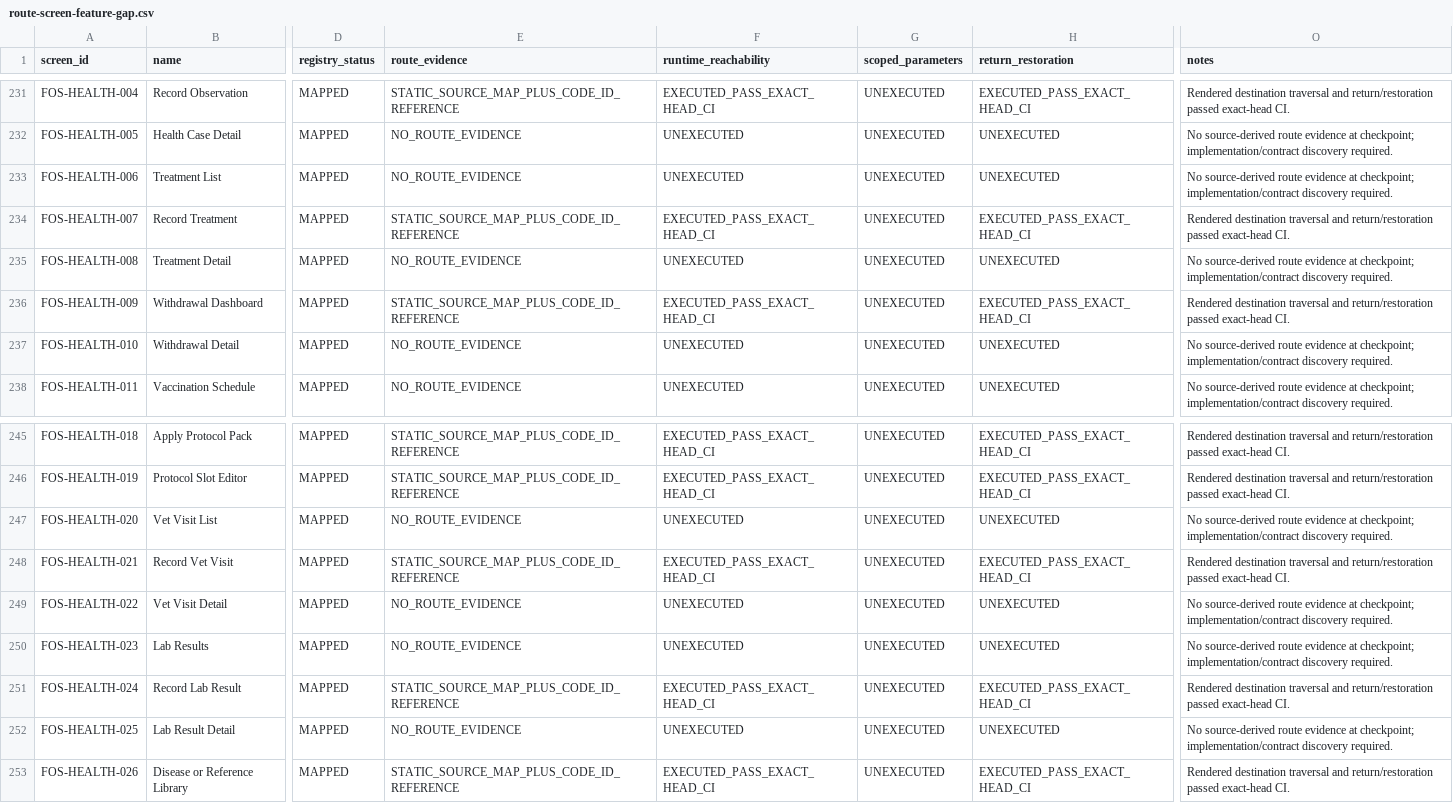
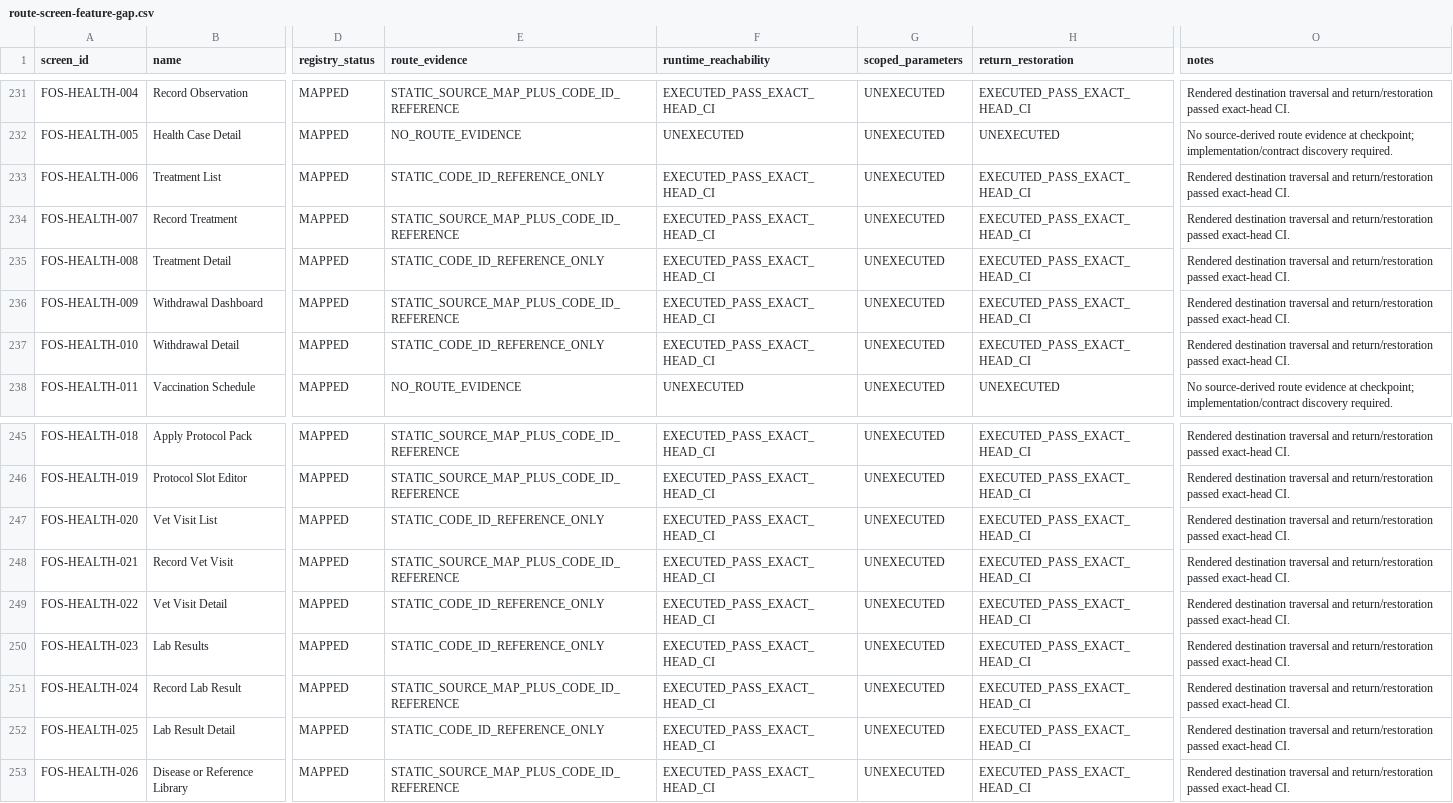
Before and after one commit to Vanguduza/goat-app, a CSV file: docs/ux/evidence/animal-farm-visual-lock/route-screen-feature-gap.csv, drawn as a sheet; only a part is shown, gaps mark what is left out; the diff names each change by its address in the sheet, - before the commit and + after, or states it on an @@ line.

```diff
--- a/docs/ux/evidence/animal-farm-visual-lock/route-screen-feature-gap.csv
+++ b/docs/ux/evidence/animal-farm-visual-lock/route-screen-feature-gap.csv
-E233 (route_evidence): NO_ROUTE_EVIDENCE
+E233 (route_evidence): STATIC_CODE_ID_REFERENCE_ONLY
-F233 (runtime_reachability): UNEXECUTED
+F233 (runtime_reachability): EXECUTED_PASS_EXACT_HEAD_CI
-H233 (return_restoration): UNEXECUTED
+H233 (return_restoration): EXECUTED_PASS_EXACT_HEAD_CI
-O233 (notes): No source-derived route evidence at checkpoint; implementation/contract discovery required.
+O233 (notes): Rendered destination traversal and return/restoration passed exact-head CI.
-E235 (route_evidence): NO_ROUTE_EVIDENCE
+E235 (route_evidence): STATIC_CODE_ID_REFERENCE_ONLY
-F235 (runtime_reachability): UNEXECUTED
+F235 (runtime_reachability): EXECUTED_PASS_EXACT_HEAD_CI
-H235 (return_restoration): UNEXECUTED
+H235 (return_restoration): EXECUTED_PASS_EXACT_HEAD_CI
-O235 (notes): No source-derived route evidence at checkpoint; implementation/contract discovery required.
+O235 (notes): Rendered destination traversal and return/restoration passed exact-head CI.
-E237 (route_evidence): NO_ROUTE_EVIDENCE
+E237 (route_evidence): STATIC_CODE_ID_REFERENCE_ONLY
-F237 (runtime_reachability): UNEXECUTED
+F237 (runtime_reachability): EXECUTED_PASS_EXACT_HEAD_CI
-H237 (return_restoration): UNEXECUTED
+H237 (return_restoration): EXECUTED_PASS_EXACT_HEAD_CI
-O237 (notes): No source-derived route evidence at checkpoint; implementation/contract discovery required.
+O237 (notes): Rendered destination traversal and return/restoration passed exact-head CI.
-E247 (route_evidence): NO_ROUTE_EVIDENCE
+E247 (route_evidence): STATIC_CODE_ID_REFERENCE_ONLY
-F247 (runtime_reachability): UNEXECUTED
+F247 (runtime_reachability): EXECUTED_PASS_EXACT_HEAD_CI
-H247 (return_restoration): UNEXECUTED
+H247 (return_restoration): EXECUTED_PASS_EXACT_HEAD_CI
-O247 (notes): No source-derived route evidence at checkpoint; implementation/contract discovery required.
+O247 (notes): Rendered destination traversal and return/restoration passed exact-head CI.
-E249:E250 (route_evidence): NO_ROUTE_EVIDENCE
+E249:E250 (route_evidence): STATIC_CODE_ID_REFERENCE_ONLY
-F249:F250 (runtime_reachability): UNEXECUTED
+F249:F250 (runtime_reachability): EXECUTED_PASS_EXACT_HEAD_CI
-H249:H250 (return_restoration): UNEXECUTED
+H249:H250 (return_restoration): EXECUTED_PASS_EXACT_HEAD_CI
-O249:O250 (notes): No source-derived route evidence at checkpoint; implementation/contract discovery required.
+O249:O250 (notes): Rendered destination traversal and return/restoration passed exact-head CI.
-E252 (route_evidence): NO_ROUTE_EVIDENCE
+E252 (route_evidence): STATIC_CODE_ID_REFERENCE_ONLY
-F252 (runtime_reachability): UNEXECUTED
+F252 (runtime_reachability): EXECUTED_PASS_EXACT_HEAD_CI
-H252 (return_restoration): UNEXECUTED
+H252 (return_restoration): EXECUTED_PASS_EXACT_HEAD_CI
-O252 (notes): No source-derived route evidence at checkpoint; implementation/contract discovery required.
+O252 (notes): Rendered destination traversal and return/restoration passed exact-head CI.
```
Also changed, not shown: 17 other files.
